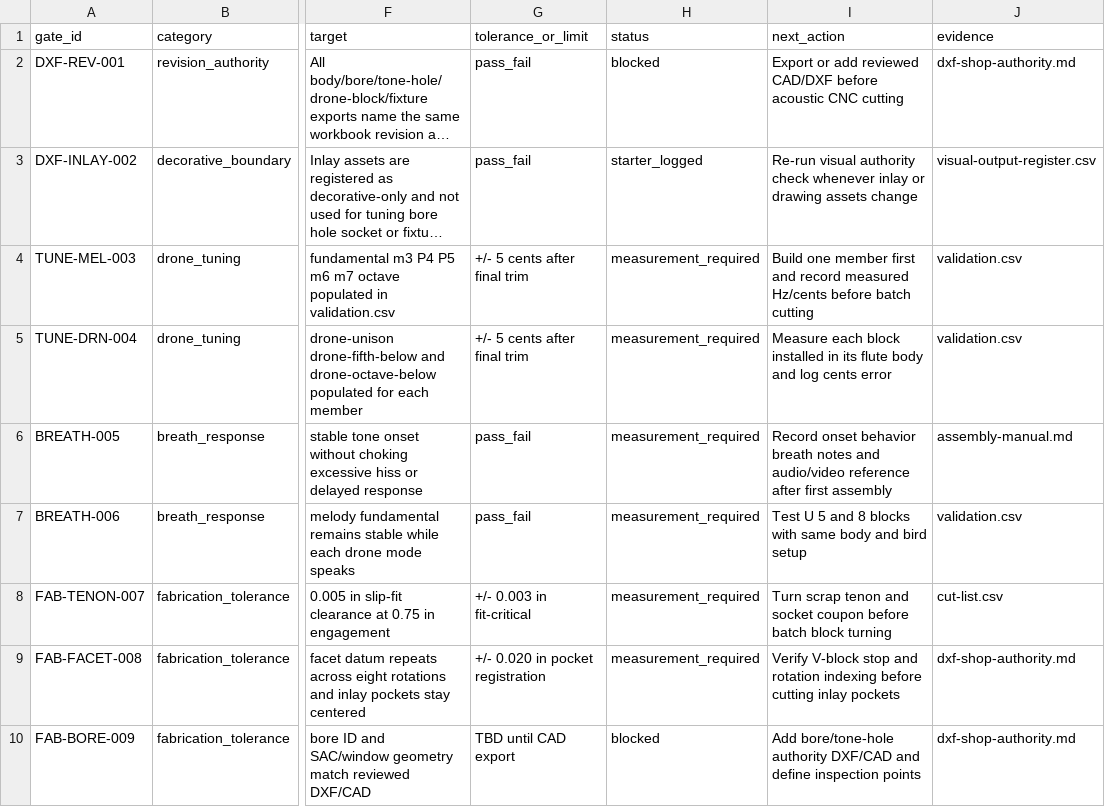
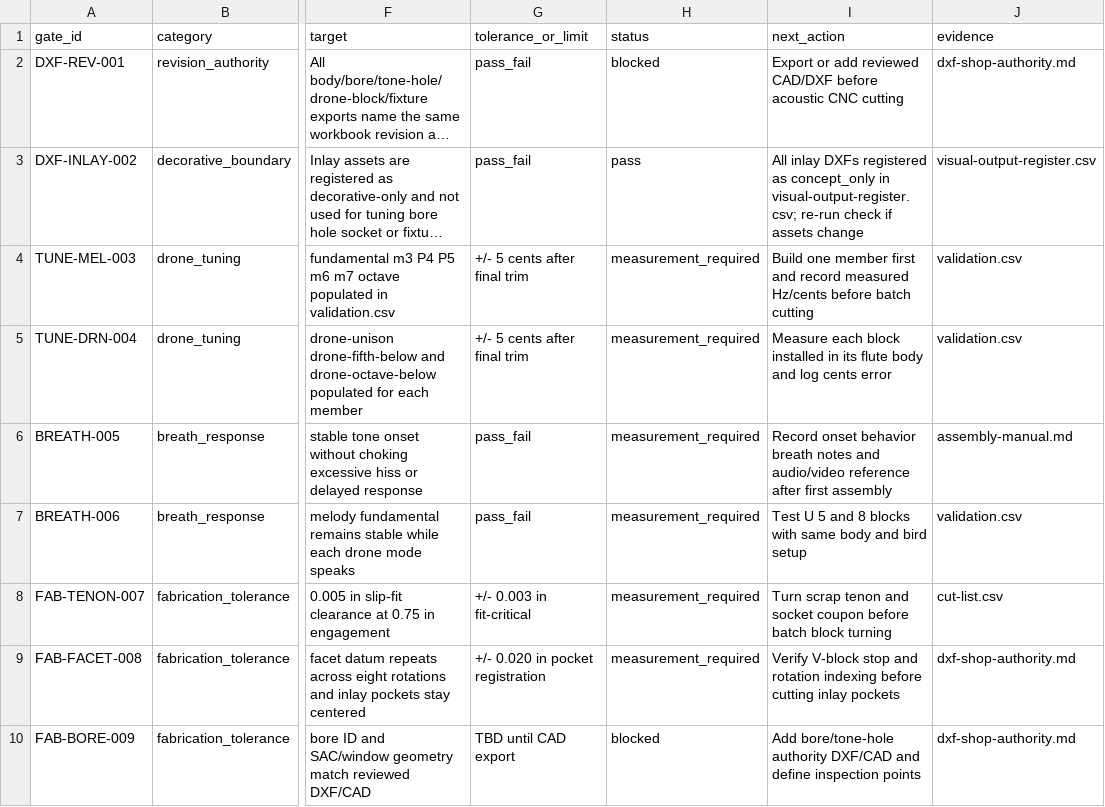
Before and after one commit to tonykoop/drone-flutes, a CSV file: shop-validation-gates.csv, drawn as a sheet; only a part is shown, gaps mark what is left out; long unchanged cells end in …; the diff names each change by its address in the sheet, - before the commit and + after, or states it on an @@ line.

```diff
--- a/shop-validation-gates.csv
+++ b/shop-validation-gates.csv
-H3 (status): starter_logged
+H3 (status): pass
-I3 (next_action): Re-run visual authority check whenever inlay or drawing assets change
+I3 (next_action): All inlay DXFs registered as concept_only in visual-output-register.csv; re-run check if assets change
```
Also changed, not shown: validation.csv, visual-output-register.csv, 1 other file.
